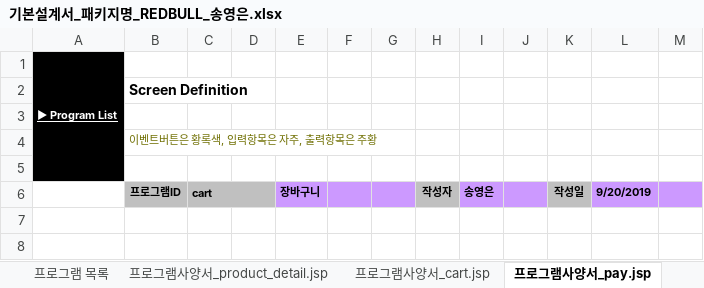
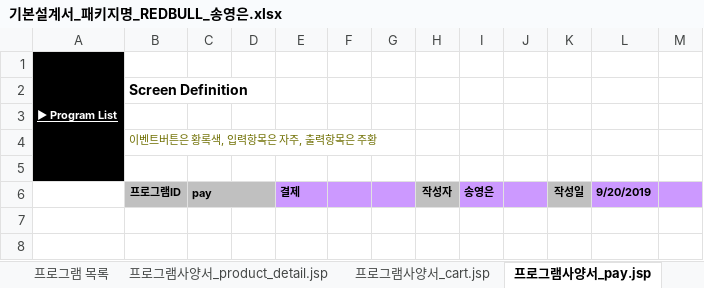
Before and after one commit to HR-Kim/RedBull3, an Excel workbook: doc/sfs/sye/기본설계서_패키지명_REDBULL_송영은.xlsx, sheet 프로그램사양서_pay.jsp, drawn as a sheet; only a part is shown; values as stored, in another font and other column widths than the file's, no borders; charts and pictures not drawn; the diff names each change by its address in the sheet, - before the commit and + after, or states it on an @@ line.

```diff
--- a/doc/sfs/sye/기본설계서_패키지명_REDBULL_송영은.xlsx (sheet 프로그램사양서_pay.jsp)
+++ b/doc/sfs/sye/기본설계서_패키지명_REDBULL_송영은.xlsx (sheet 프로그램사양서_pay.jsp)
-C6: cart
+C6: pay
-E6: 장바구니
+E6: 결제
```
Also changed, not shown: sheet 프로그램 목록, sheet 프로그램사양서_pay_complete.jsp, sheet 프로그램사양서_cart.jsp, other sheet tabs, charts or pictures.
